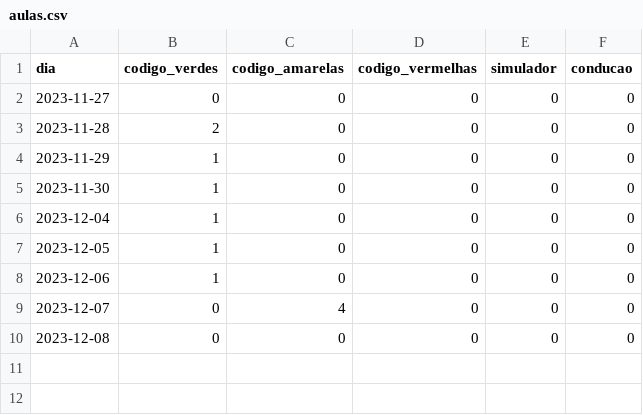
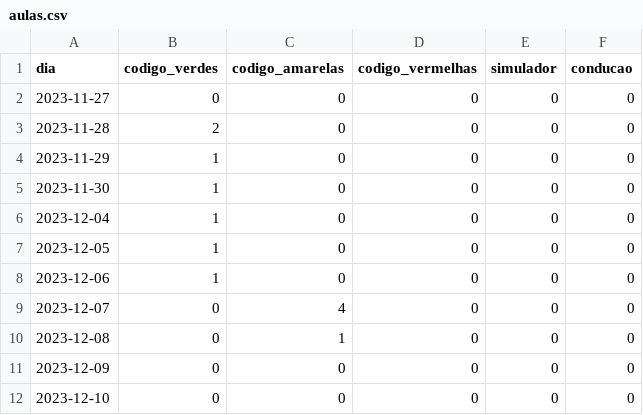
Before and after one commit to cpmachado/carta-de-conducao, a CSV file: data/aulas.csv, drawn as a sheet.

```diff
--- a/data/aulas.csv
+++ b/data/aulas.csv
@@ -9,2 +9,4 @@ dia,codigo_verdes,codigo_amarelas,codigo_vermelhas,simulador,conducao
 2023-12-07,0,4,0,0,0
-2023-12-08,0,0,0,0,0
+2023-12-08,0,1,0,0,0
+2023-12-09,0,0,0,0,0
+2023-12-10,0,0,0,0,0
```
Also changed, not shown: 1 other file.
